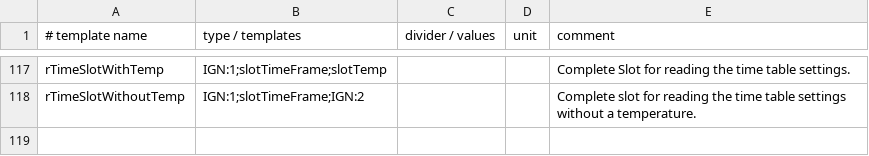
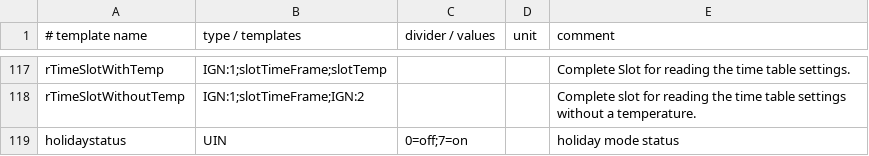
Before and after one commit to stadid/ebusd-configuration, a CSV file: ebusd-2.1.x/en/vaillant/_templates.csv, drawn as a sheet; only a part is shown, gaps mark what is left out.

Commit message:
Included contribution chrizzzp: 15.ctlv2.csv register: r,,z1HolidayModeStatus,,,,,1B00,,,holidaystatus,,,
(and the status type in _templates.csv)

```diff
--- a/ebusd-2.1.x/en/vaillant/_templates.csv
+++ b/ebusd-2.1.x/en/vaillant/_templates.csv
@@ -118 +118,2 @@ rTimeSlotWithTemp,IGN:1;slotTimeFrame;slotTemp,,,Complete Slot for reading the t
 rTimeSlotWithoutTemp,IGN:1;slotTimeFrame;IGN:2,,,Complete slot for reading the time table settings without a temperature.
+holidaystatus,UIN,0=off;7=on,,holiday mode status
```
Also changed, not shown: ebusd-2.1.x/en/vaillant/15.ctlv2.csv.
